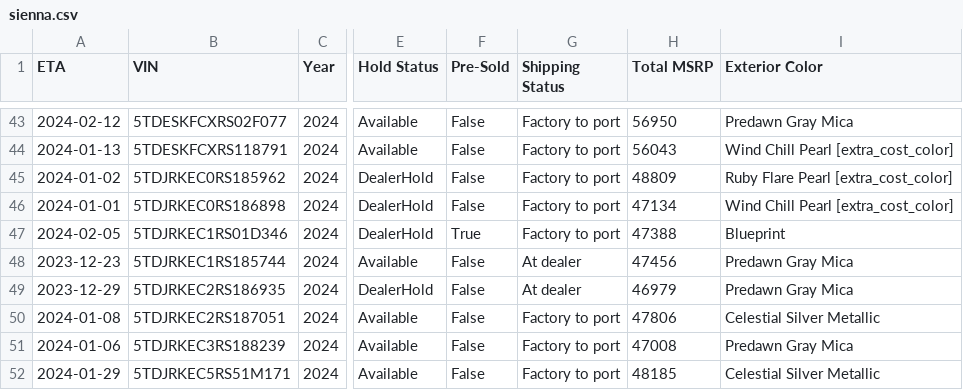
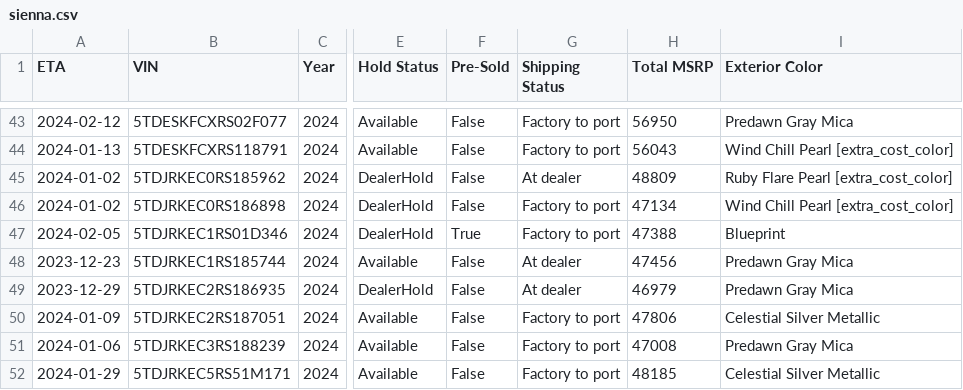
Before and after one commit to ianko/sienna_grabber, a CSV file: output/sienna.csv, drawn as a sheet; only a part is shown, gaps mark what is left out; the diff covers the shown part only; the diff names each change by its address in the sheet, - before the commit and + after, or states it on an @@ line.

```diff
--- a/output/sienna.csv
+++ b/output/sienna.csv
-G45 (Shipping Status): Factory to port
+G45 (Shipping Status): At dealer
-A46 (ETA): 2024-01-01
+A46 (ETA): 2024-01-02
-A50 (ETA): 2024-01-08
+A50 (ETA): 2024-01-09
```
Also changed, not shown: 1 removed row and 41 edited cells elsewhere in this file, 1 other file.
